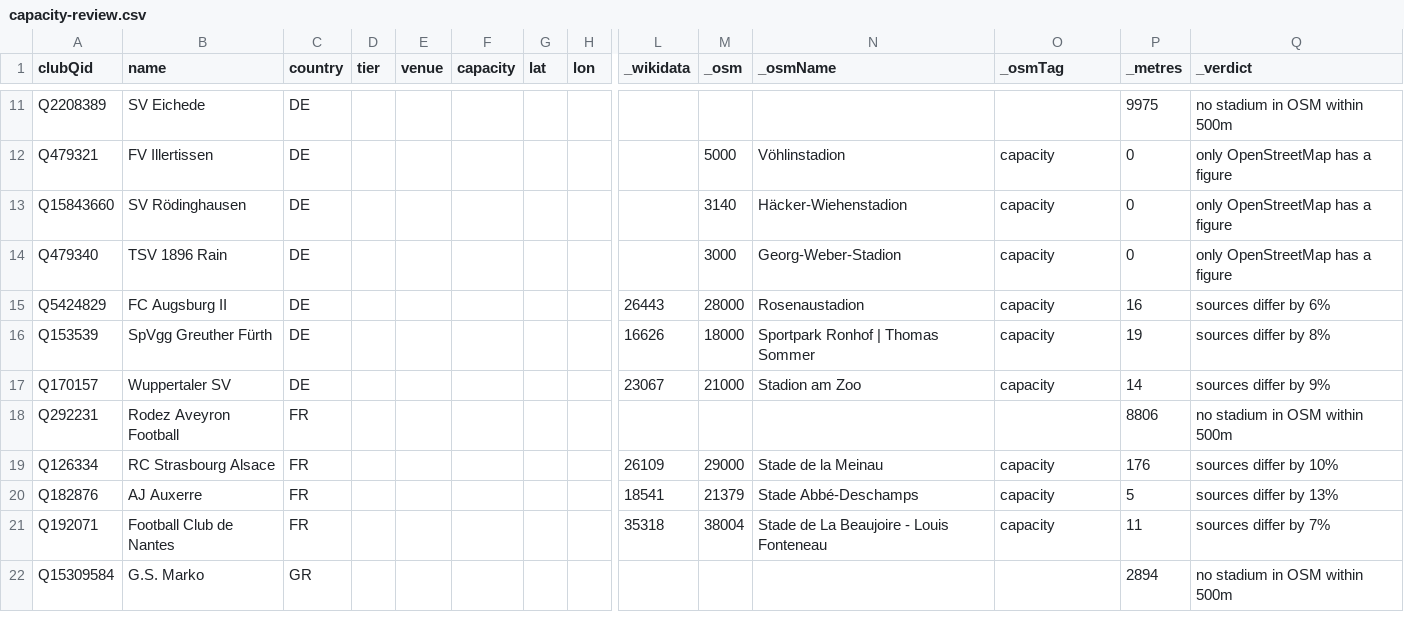
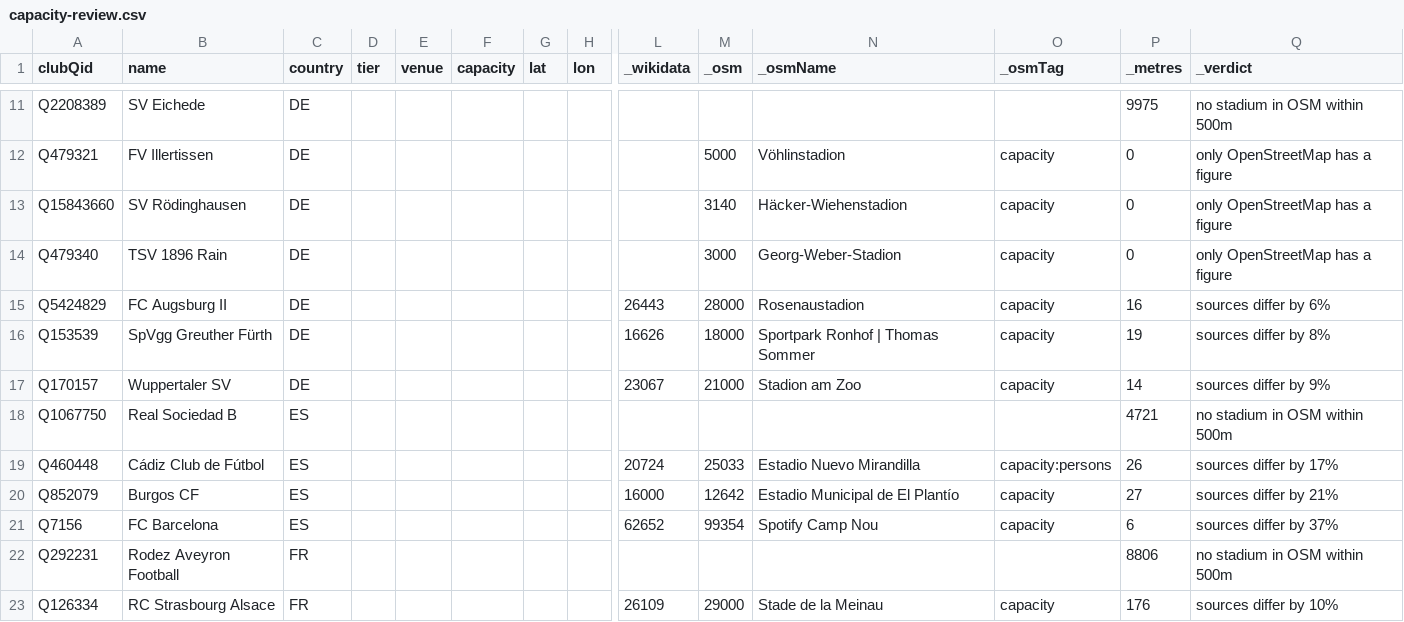
Before and after one commit to AlexGrozavul/Football, a CSV file: data/clubs/capacity-review.csv, drawn as a sheet; only a part is shown, gaps mark what is left out; the shorter side is filled out with more unchanged rows; rows hold the shown columns only; the diff names each change by its address in the sheet, - before the commit and + after, or states it on an @@ line.

```diff
--- a/data/clubs/capacity-review.csv
+++ b/data/clubs/capacity-review.csv
+row 18: Q1067750 | Real Sociedad B | ES |  |  |  |  |  |  |  |  |  | 4721 | no stadium in OSM within 500m
+row 19: Q460448 | Cádiz Club de Fútbol | ES |  |  |  |  |  | 20724 | 25033 | Estadio Nuevo Mirandilla | capacity:persons | 26 | sources differ by 17%
+row 20: Q852079 | Burgos CF | ES |  |  |  |  |  | 16000 | 12642 | Estadio Municipal de El Plantío | capacity | 27 | sources differ by 21%
+row 21: Q7156 | FC Barcelona | ES |  |  |  |  |  | 62652 | 99354 | Spotify Camp Nou | capacity | 6 | sources differ by 37%
```
